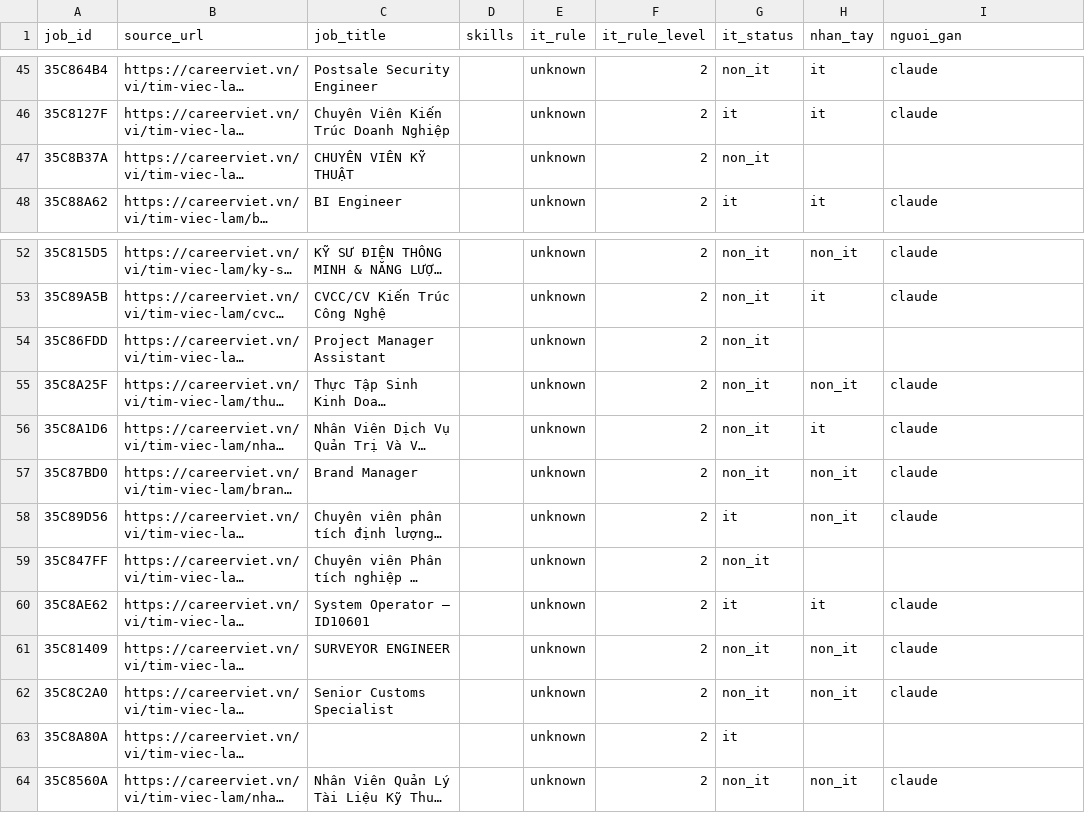
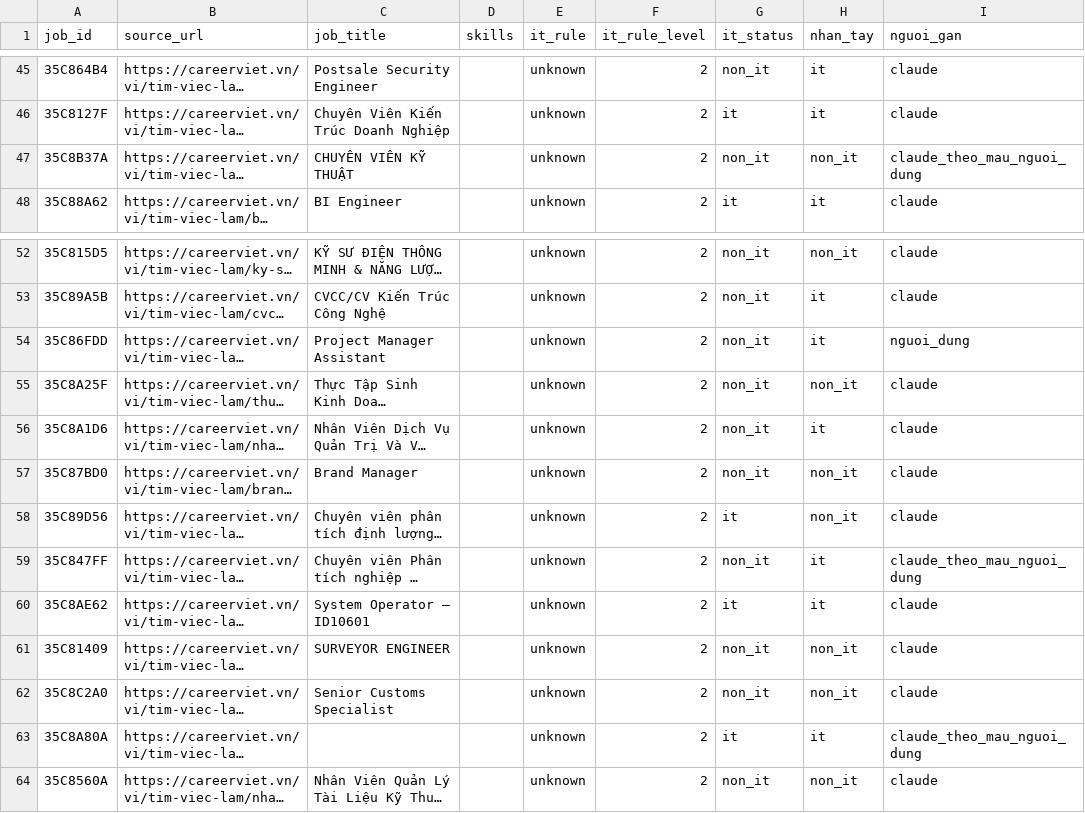
Before and after one commit to Archduker/VN-IT-Job-Mining, a CSV file: data/preprocessing/gold/it_review/it_careerviet.csv, drawn as a sheet; only a part is shown, gaps mark what is left out; long unchanged cells end in …; the diff names each change by its address in the sheet, - before the commit and + after, or states it on an @@ line.

```diff
--- a/data/preprocessing/gold/it_review/it_careerviet.csv
+++ b/data/preprocessing/gold/it_review/it_careerviet.csv
-H47 (nhan_tay): (empty)
+H47 (nhan_tay): non_it
-I47 (nguoi_gan): (empty)
+I47 (nguoi_gan): claude_theo_mau_nguoi_dung
-H54 (nhan_tay): (empty)
+H54 (nhan_tay): it
-I54 (nguoi_gan): (empty)
+I54 (nguoi_gan): nguoi_dung
-H59 (nhan_tay): (empty)
+H59 (nhan_tay): it
-I59 (nguoi_gan): (empty)
+I59 (nguoi_gan): claude_theo_mau_nguoi_dung
-H63 (nhan_tay): (empty)
+H63 (nhan_tay): it
-I63 (nguoi_gan): (empty)
+I63 (nguoi_gan): claude_theo_mau_nguoi_dung
```
Also changed, not shown: data/preprocessing/gold/it_review/it_glints.csv, data/preprocessing/gold/it_review/it_jobsgo.csv, 38 other files.
